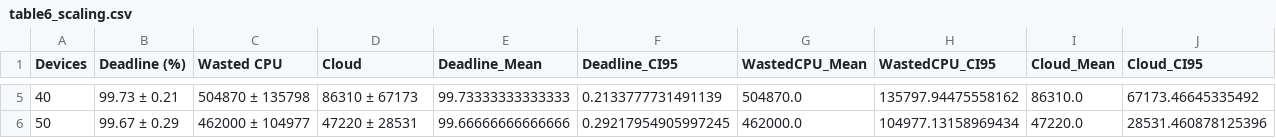
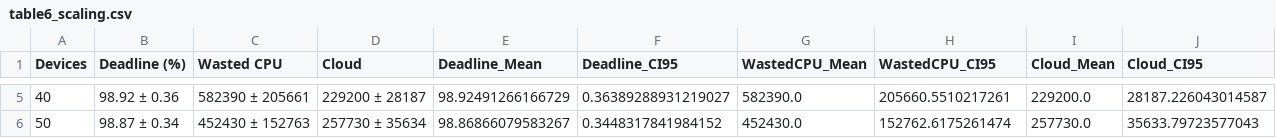
Before and after one commit to mishtigandhi05/adaptive-stability-aware-volunteer-scheduler, a CSV file: results/table6_scaling.csv, drawn as a sheet; only a part is shown, gaps mark what is left out; the diff covers the shown part only.

```diff
--- a/results/table6_scaling.csv
+++ b/results/table6_scaling.csv
@@ -5,2 +5,2 @@ Devices,Deadline (%),Wasted CPU,Cloud,Deadline_Mean,Deadline_CI95,WastedCPU_Mean
-40,99.73 ± 0.21,504870 ± 135798,86310 ± 67173,99.73333333333333,0.2133777731491139,504870.0,135797.94475558162,86310.0,67173.46645335492
-50,99.67 ± 0.29,462000 ± 104977,47220 ± 28531,99.66666666666666,0.29217954905997245,462000.0,104977.13158969434,47220.0,28531.460878125396
+40,98.92 ± 0.36,582390 ± 205661,229200 ± 28187,98.92491266166729,0.36389288931219027,582390.0,205660.5510217261,229200.0,28187.226043014587
+50,98.87 ± 0.34,452430 ± 152763,257730 ± 35634,98.86866079583267,0.3448317841984152,452430.0,152762.6175261474,257730.0,35633.79723577043
```
Also changed, not shown: 27 edited cells elsewhere in this file, results/table1_main_results.csv, results/table2_ablation.csv, 31 other files.
